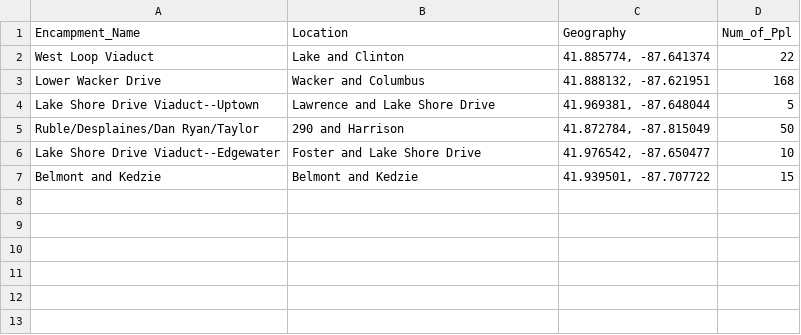
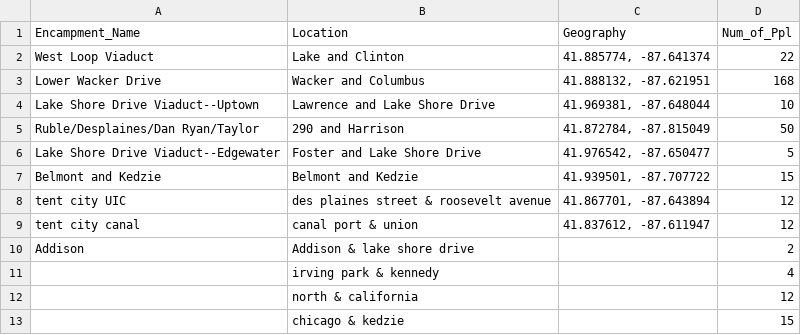
Before and after one commit to eshultgren/Housing-and-Migrants-Chicago, a CSV file: encampment data.csv, drawn as a sheet.

```diff
--- a/encampment data.csv
+++ b/encampment data.csv
@@ -3,5 +3,11 @@ West Loop Viaduct,Lake and Clinton,"41.885774, -87.641374",22
 Lower Wacker Drive ,Wacker and Columbus,"41.888132, -87.621951",168
-Lake Shore Drive Viaduct--Uptown,Lawrence and Lake Shore Drive,"41.969381, -87.648044",5
+Lake Shore Drive Viaduct--Uptown,Lawrence and Lake Shore Drive,"41.969381, -87.648044",10
 Ruble/Desplaines/Dan Ryan/Taylor,290 and Harrison,"41.872784, -87.815049",50
-Lake Shore Drive Viaduct--Edgewater,Foster and Lake Shore Drive,"41.976542, -87.650477",10
+Lake Shore Drive Viaduct--Edgewater,Foster and Lake Shore Drive,"41.976542, -87.650477",5
 Belmont and Kedzie,Belmont and Kedzie,"41.939501, -87.707722",15
+tent city UIC,des plaines street & roosevelt avenue ,"41.867701, -87.643894",12
+tent city canal,canal port & union ,"41.837612, -87.611947",12
+Addison,Addison & lake shore drive,,2
+,irving park & kennedy,,4
+,north & california,,12
+,chicago & kedzie,,15
```
Also changed, not shown: 6 other files.
